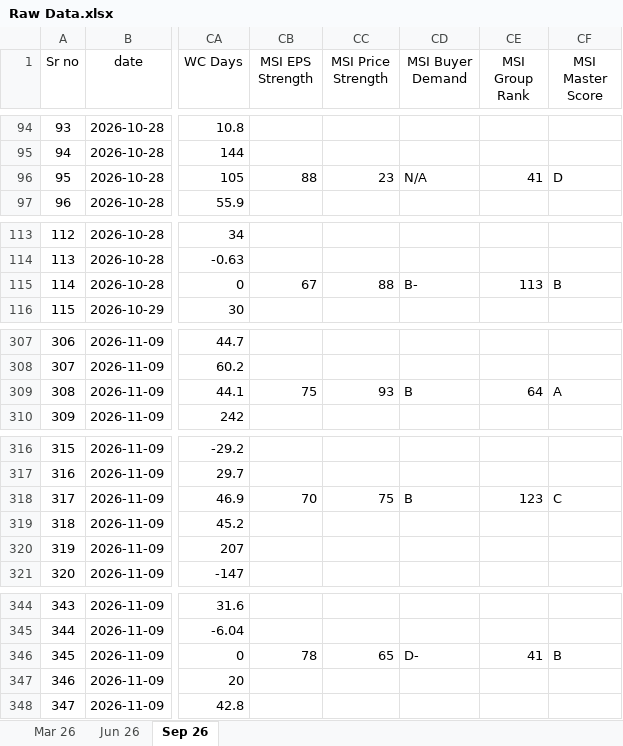
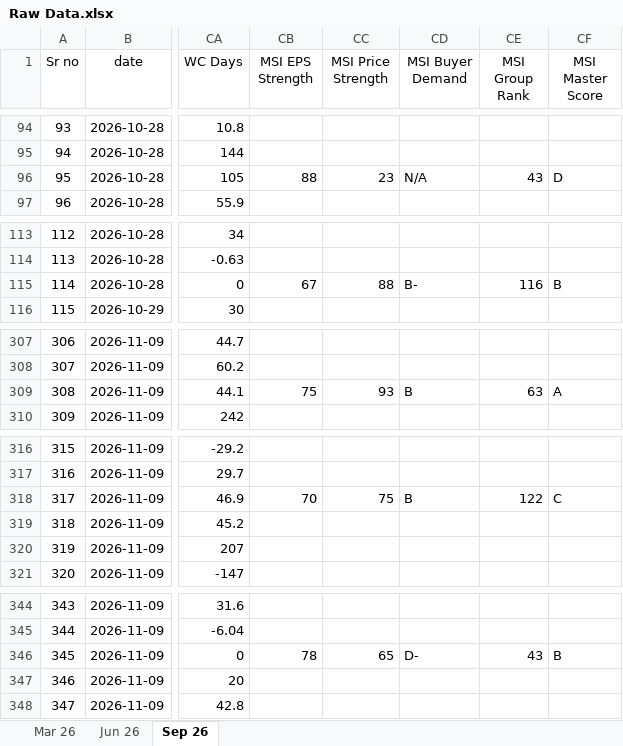
Before and after one commit to thakkars/Quarterly_Profit_Surge, an Excel workbook: Raw Data.xlsx, sheet Sep 26, drawn as a sheet; only a part is shown, gaps mark what is left out; values as stored, in another font and other column widths than the file's, no borders; the diff covers the shown part only; the diff names each change by its address in the sheet, - before the commit and + after, or states it on an @@ line.

```diff
--- a/Raw Data.xlsx (sheet Sep 26)
+++ b/Raw Data.xlsx (sheet Sep 26)
-CE96 (MSI Group Rank): 41
+CE96 (MSI Group Rank): 43
-CE115 (MSI Group Rank): 113
+CE115 (MSI Group Rank): 116
-CE309 (MSI Group Rank): 64
+CE309 (MSI Group Rank): 63
-CE318 (MSI Group Rank): 123
+CE318 (MSI Group Rank): 122
-CE346 (MSI Group Rank): 41
+CE346 (MSI Group Rank): 43
```
Also changed, not shown: 27 edited cells elsewhere in this sheet, 3 other files.
